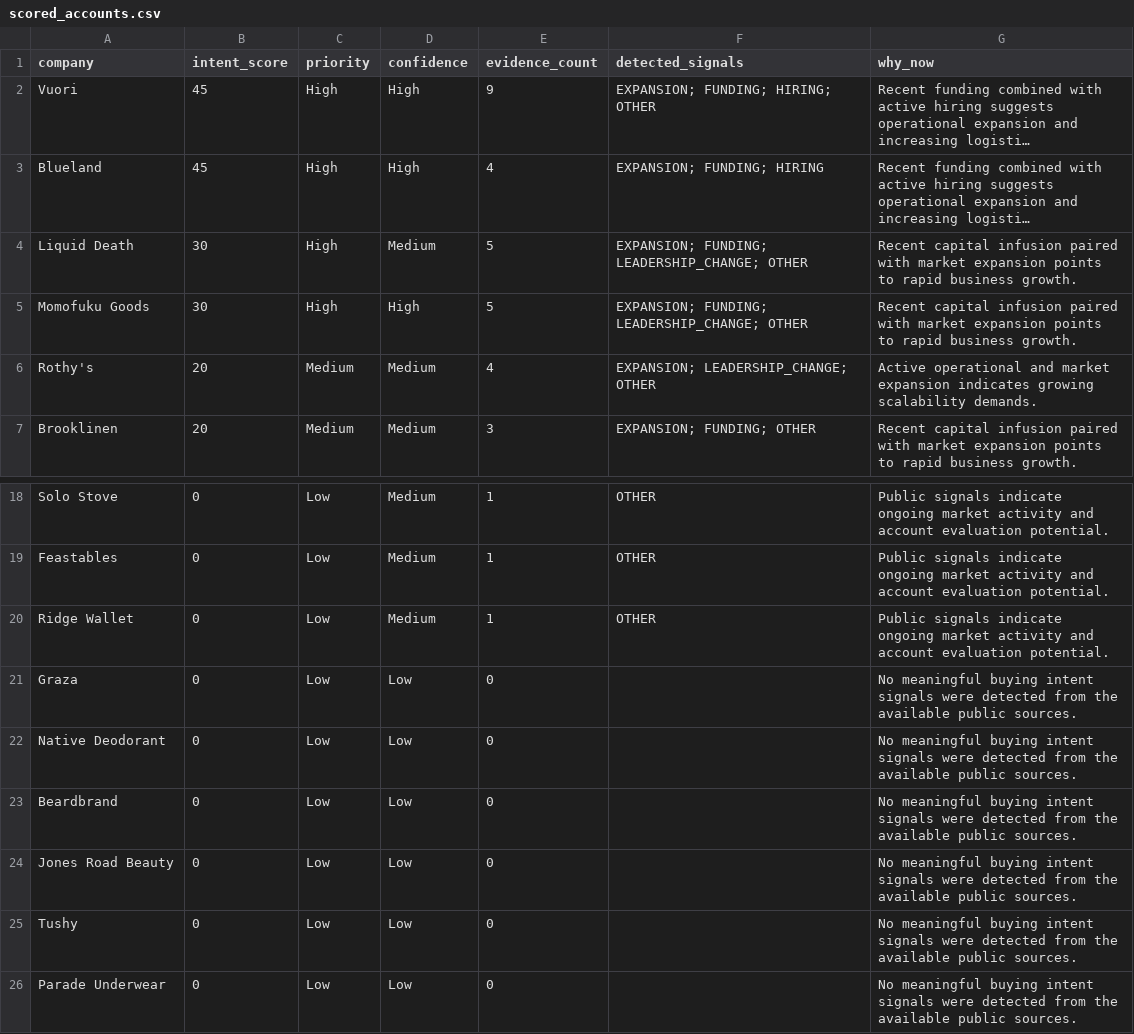
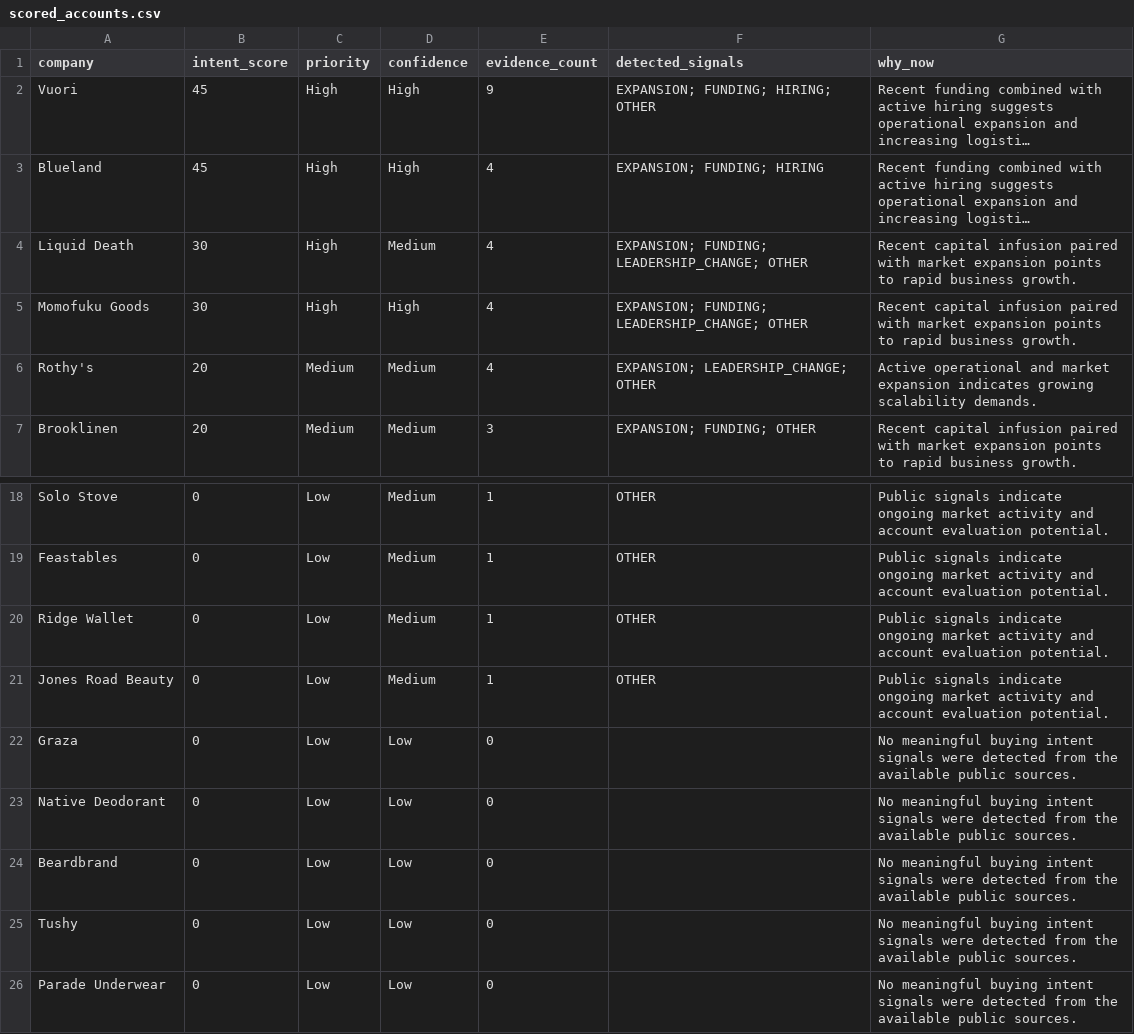
Before and after one commit to Dipakk7/clickpost-radar, a CSV file: outputs/scored_accounts.csv, drawn as a sheet; only a part is shown, gaps mark what is left out; long unchanged cells end in …; removed rows and columns are numbered as before the commit, all else as after; the diff names each change by its address in the sheet, - before the commit and + after, or states it on an @@ line.

```diff
--- a/outputs/scored_accounts.csv
+++ b/outputs/scored_accounts.csv
-E4:E5 (evidence_count): 5
+E4:E5 (evidence_count): 4
+row 21: Jones Road Beauty | 0 | Low | Medium | 1 | OTHER | Public signals indicate ongoing market activity and account evaluation potential.
-row 24: Jones Road Beauty | 0 | Low | Low | 0 |  | No meaningful buying intent signals were detected from the available public sources.
```
Also changed, not shown: outputs/outreach_messages.csv, sample_outputs/outreach_messages.csv, 9 other files.
